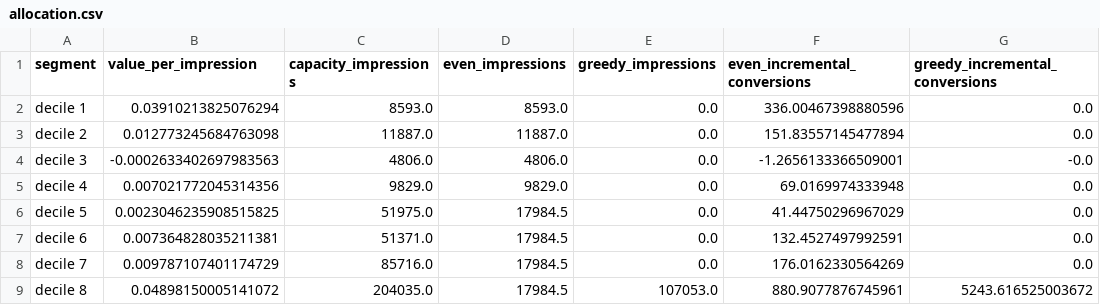
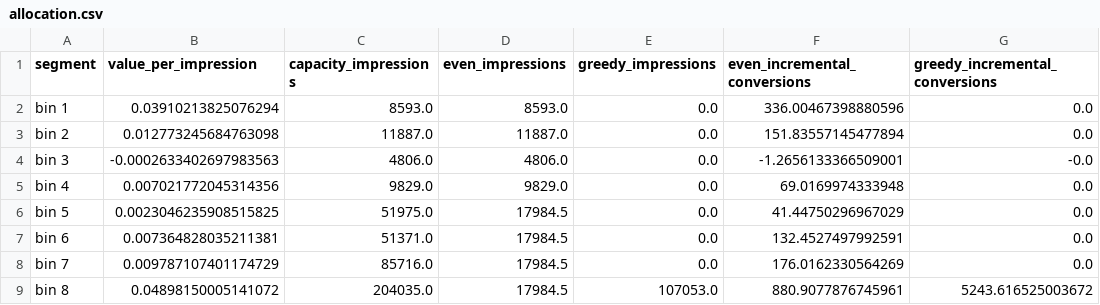
Before and after one commit to adwitiyashukla/experiment-analysis-engine, a CSV file: artifacts/allocation.csv, drawn as a sheet; only a part is shown; the diff names each change by its address in the sheet, - before the commit and + after, or states it on an @@ line.

```diff
--- a/artifacts/allocation.csv
+++ b/artifacts/allocation.csv
-A2 (segment): decile 1
+A2 (segment): bin 1
-A3 (segment): decile 2
+A3 (segment): bin 2
-A4 (segment): decile 3
+A4 (segment): bin 3
-A5 (segment): decile 4
+A5 (segment): bin 4
-A6 (segment): decile 5
+A6 (segment): bin 5
-A7 (segment): decile 6
+A7 (segment): bin 6
-A8 (segment): decile 7
+A8 (segment): bin 7
-A9 (segment): decile 8
+A9 (segment): bin 8
```
Also changed, not shown: 6 other files.
